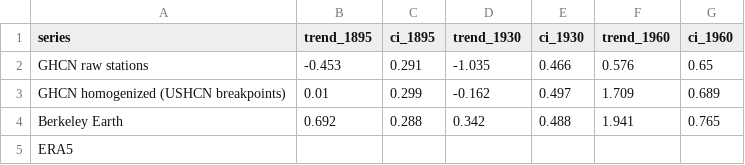
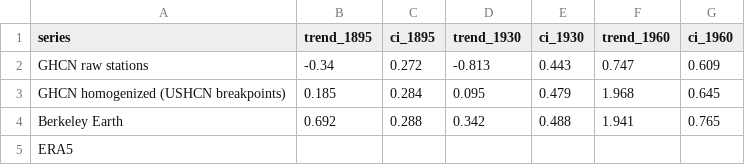
Before and after one commit to hausfath/us-hot-days, a CSV file: p95_comparison/results/p95_trends.csv, drawn as a sheet.

```diff
--- a/p95_comparison/results/p95_trends.csv
+++ b/p95_comparison/results/p95_trends.csv
@@ -1,4 +1,4 @@
 series,trend_1895,ci_1895,trend_1930,ci_1930,trend_1960,ci_1960
-GHCN raw stations,-0.453,0.291,-1.035,0.466,0.576,0.65
-GHCN homogenized (USHCN breakpoints),0.01,0.299,-0.162,0.497,1.709,0.689
+GHCN raw stations,-0.34,0.272,-0.813,0.443,0.747,0.609
+GHCN homogenized (USHCN breakpoints),0.185,0.284,0.095,0.479,1.968,0.645
 Berkeley Earth,0.692,0.288,0.342,0.488,1.941,0.765
```
Also changed, not shown: 4 other files.
